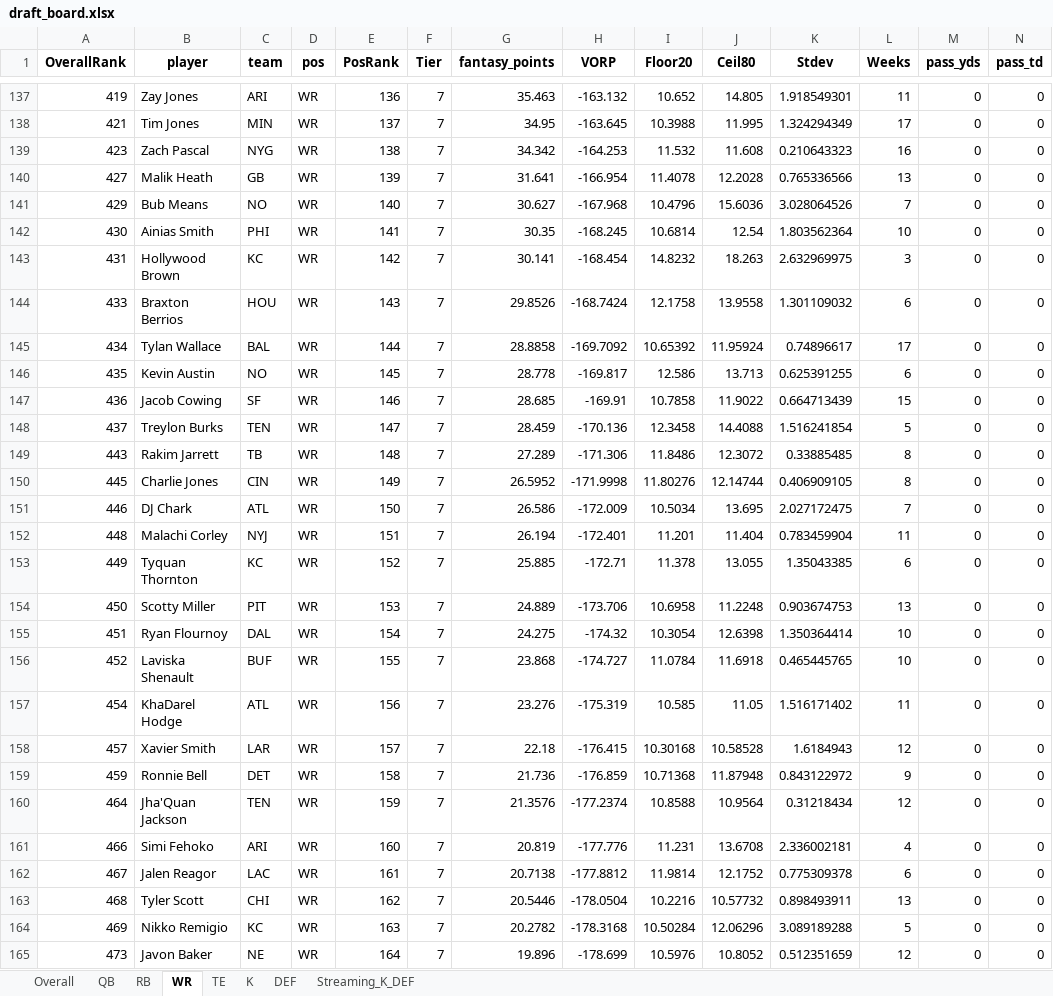
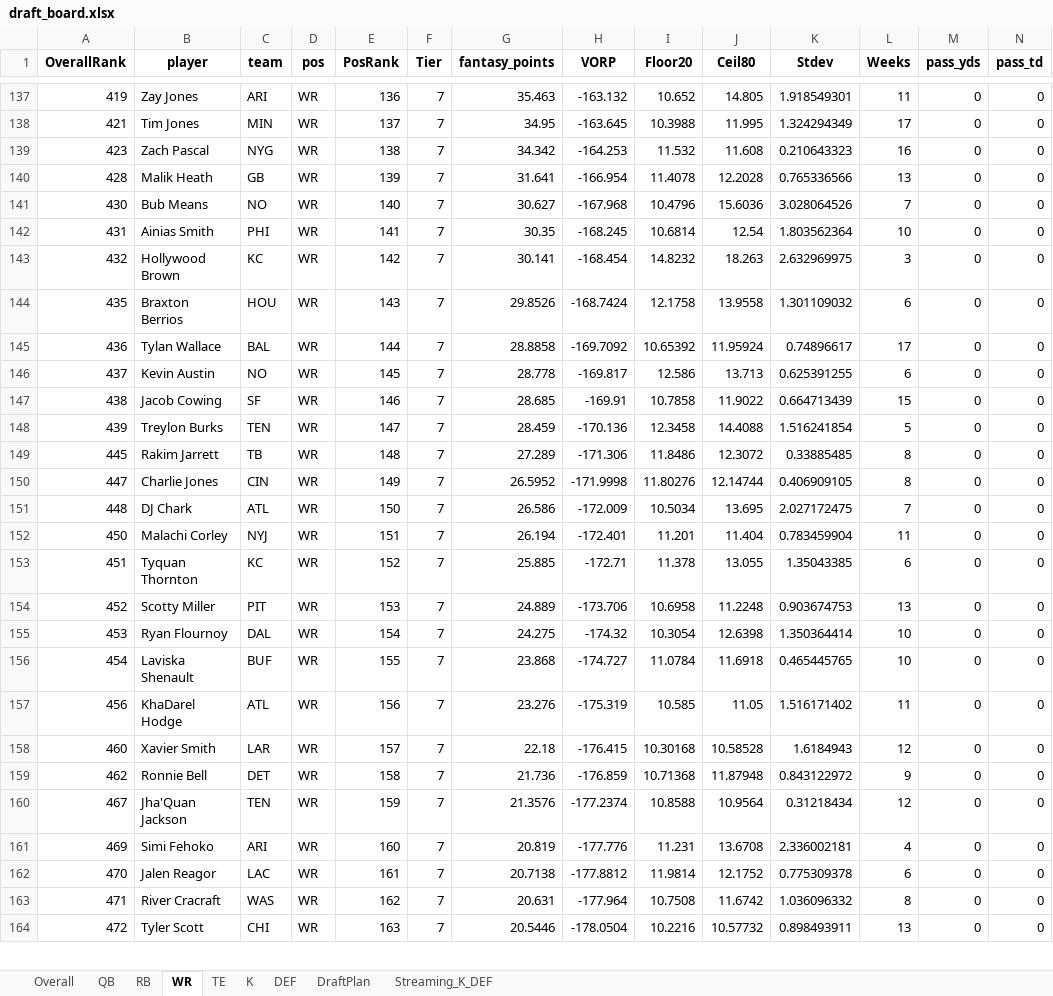
Before and after one commit to janus-tg/nfl_draft, an Excel workbook: output/draft_board.xlsx, sheet WR, drawn as a sheet; only a part is shown, gaps mark what is left out; values as stored, in another font and other column widths than the file's, no borders; removed rows and columns are numbered as before the commit, all else as after; rows hold the shown columns only; the diff covers the shown part only; the diff names each change by its address in the sheet, - before the commit and + after, or states it on an @@ line.

Commit message:
feat: added position and draft plan. need to account for injuries

```diff
--- a/output/draft_board.xlsx (sheet WR)
+++ b/output/draft_board.xlsx (sheet WR)
+sheet tab: DraftPlan
-A140 (OverallRank): 427
+A140 (OverallRank): 428
-A141 (OverallRank): 429
+A141 (OverallRank): 430
-A142 (OverallRank): 430
+A142 (OverallRank): 431
-A143 (OverallRank): 431
+A143 (OverallRank): 432
-A144 (OverallRank): 433
+A144 (OverallRank): 435
-A145 (OverallRank): 434
+A145 (OverallRank): 436
-A146 (OverallRank): 435
+A146 (OverallRank): 437
-A147 (OverallRank): 436
+A147 (OverallRank): 438
-A148 (OverallRank): 437
+A148 (OverallRank): 439
-A149 (OverallRank): 443
+A149 (OverallRank): 445
-A150 (OverallRank): 445
+A150 (OverallRank): 447
-A151 (OverallRank): 446
+A151 (OverallRank): 448
-A152 (OverallRank): 448
+A152 (OverallRank): 450
-A153 (OverallRank): 449
+A153 (OverallRank): 451
-A154 (OverallRank): 450
+A154 (OverallRank): 452
-A155 (OverallRank): 451
+A155 (OverallRank): 453
-A156 (OverallRank): 452
+A156 (OverallRank): 454
-A157 (OverallRank): 454
+A157 (OverallRank): 456
-A158 (OverallRank): 457
+A158 (OverallRank): 460
-A159 (OverallRank): 459
+A159 (OverallRank): 462
-A160 (OverallRank): 464
+A160 (OverallRank): 467
-A161 (OverallRank): 466
+A161 (OverallRank): 469
-A162 (OverallRank): 467
+A162 (OverallRank): 470
+row 163: 471 | River Cracraft | WAS | WR | 162 | 7 | 20.631 | -177.964 | 10.7508 | 11.6742 | 1.036096332 | 8 | 0 | 0
-A164 (OverallRank): 468
+A164 (OverallRank): 472
-E164 (PosRank): 162
+E164 (PosRank): 163
-row 164: 469 | Nikko Remigio | KC | WR | 163 | 7 | 20.2782 | -178.3168 | 10.50284 | 12.06296 | 3.089189288 | 5 | 0 | 0
-row 165: 473 | Javon Baker | NE | WR | 164 | 7 | 19.896 | -178.699 | 10.5976 | 10.8052 | 0.512351659 | 12 | 0 | 0
```
Also changed, not shown: 5 added rows, 3 removed rows and 236 edited cells elsewhere in this sheet, sheet QB, sheet Overall, sheet RB, sheet TE, output/top100_by_position.xlsx, 2 other files.
